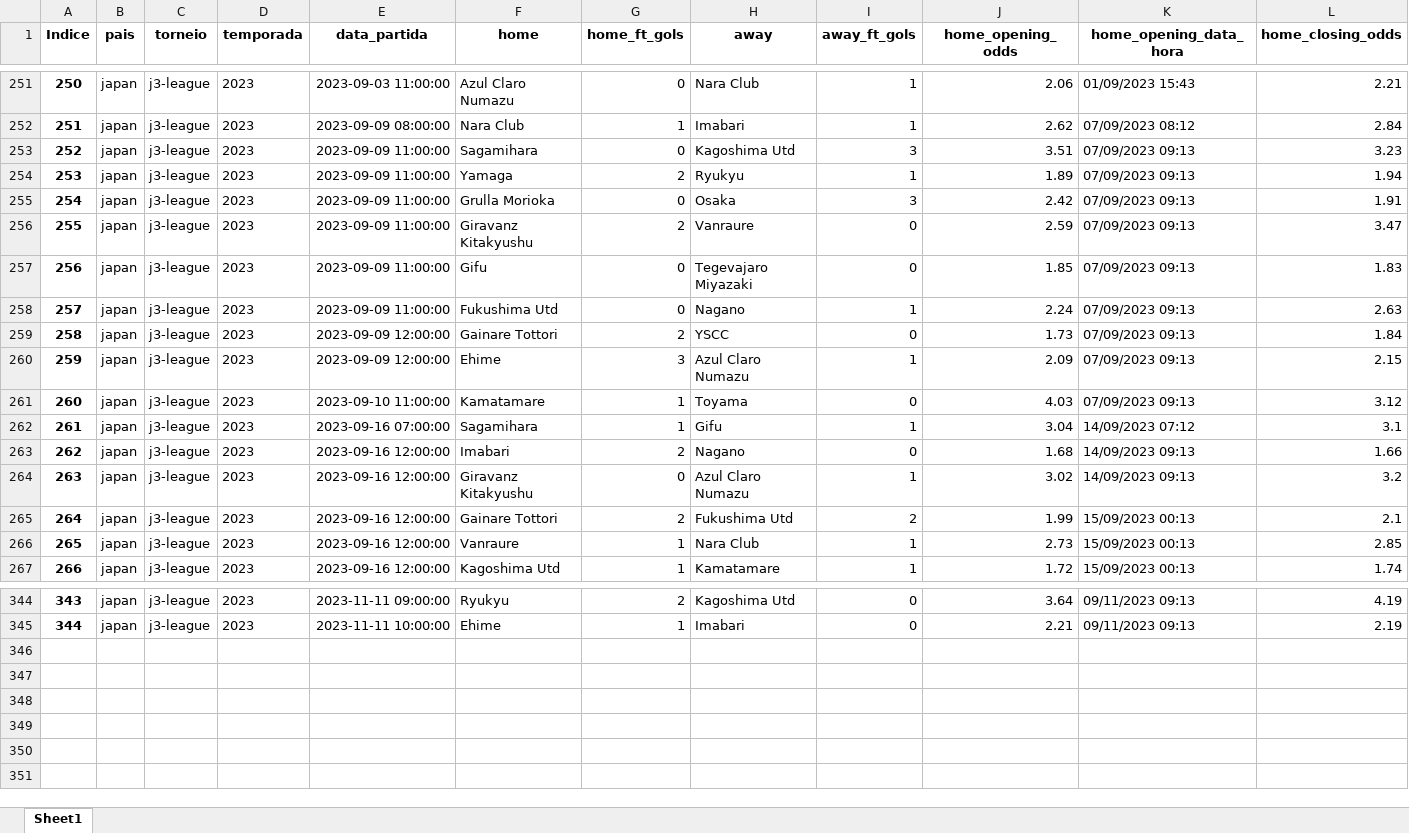
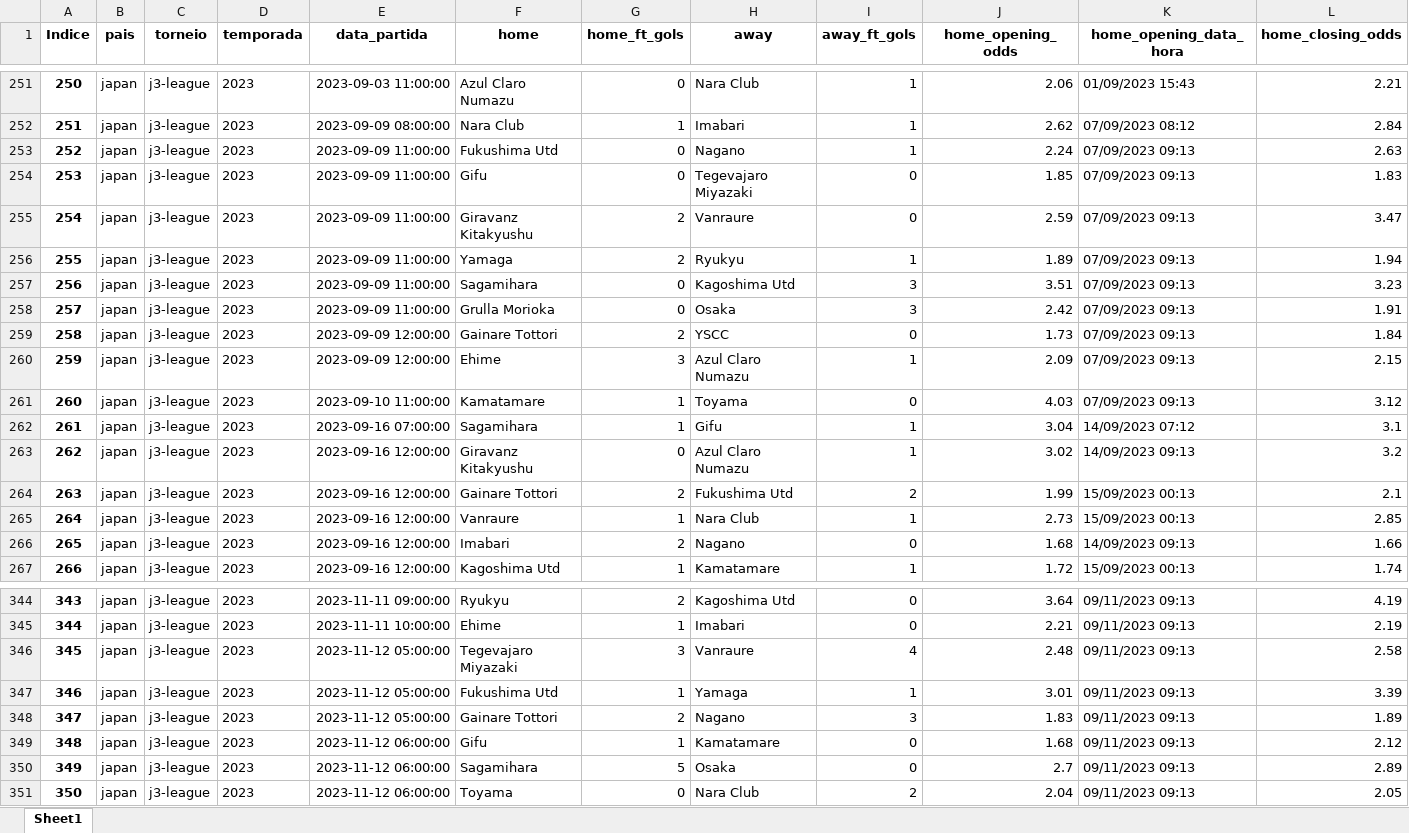
Before and after one commit to tarciziojrdf/poco, an Excel workbook: 2023/japan_j3-league_2023.xlsx, sheet Sheet1, drawn as a sheet; only a part is shown, gaps mark what is left out; values as stored, in another font and other column widths than the file's, no borders; rows hold the shown columns only; the diff covers the shown part only; the diff names each change by its address in the sheet, - before the commit and + after, or states it on an @@ line.

```diff
--- a/2023/japan_j3-league_2023.xlsx (sheet Sheet1)
+++ b/2023/japan_j3-league_2023.xlsx (sheet Sheet1)
@@ column A (Indice) renumbered between rows 23 and 339 @@
@@ row 258 moved to row 253: 252 @@
@@ row 257 moved to row 254: 253 @@
@@ row 256 moved to row 255: 254 @@
@@ row 254 moved to row 256: 255 @@
@@ row 263 moved to row 266: 265 @@
+row 346: 345 | japan | j3-league | 2023 | 2023-11-12 05:00:00 | Tegevajaro Miyazaki | 3 | Vanraure | 4 | 2.48 | 09/11/2023 09:13 | 2.58
+row 347: 346 | japan | j3-league | 2023 | 2023-11-12 05:00:00 | Fukushima Utd | 1 | Yamaga | 1 | 3.01 | 09/11/2023 09:13 | 3.39
+row 348: 347 | japan | j3-league | 2023 | 2023-11-12 05:00:00 | Gainare Tottori | 2 | Nagano | 3 | 1.83 | 09/11/2023 09:13 | 1.89
+row 349: 348 | japan | j3-league | 2023 | 2023-11-12 06:00:00 | Gifu | 1 | Kamatamare | 0 | 1.68 | 09/11/2023 09:13 | 2.12
+row 350: 349 | japan | j3-league | 2023 | 2023-11-12 06:00:00 | Sagamihara | 5 | Osaka | 0 | 2.7 | 09/11/2023 09:13 | 2.89
+row 351: 350 | japan | j3-league | 2023 | 2023-11-12 06:00:00 | Toyama | 0 | Nara Club | 2 | 2.04 | 09/11/2023 09:13 | 2.05
```
Also changed, not shown: 46 moved rows elsewhere in this sheet, 2023/colombia_primera-b_2023.xlsx, 2023/japan_j1-league_2023.xlsx, 1 other file.
